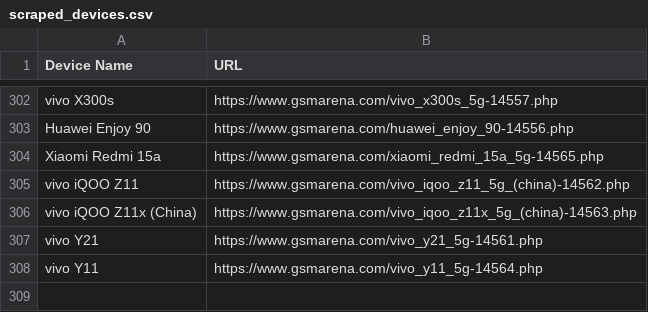
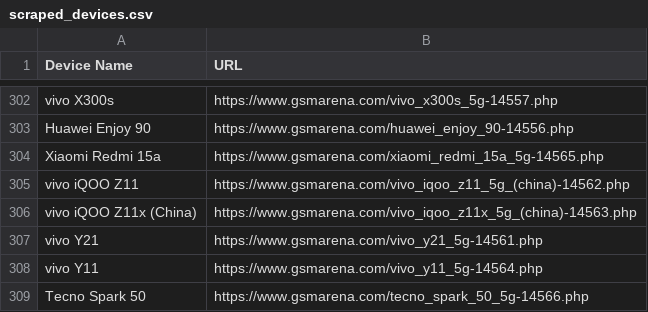
Before and after one commit to fahimpyto/gsm_latest_data_full_automation, a CSV file: scraped_devices.csv, drawn as a sheet; only a part is shown, gaps mark what is left out.

```diff
--- a/scraped_devices.csv
+++ b/scraped_devices.csv
@@ -308 +308,2 @@ vivo Y21,https://www.gsmarena.com/vivo_y21_5g-14561.php
 vivo Y11,https://www.gsmarena.com/vivo_y11_5g-14564.php
+Tecno Spark 50,https://www.gsmarena.com/tecno_spark_50_5g-14566.php
```
Also changed, not shown: 3 other files.
